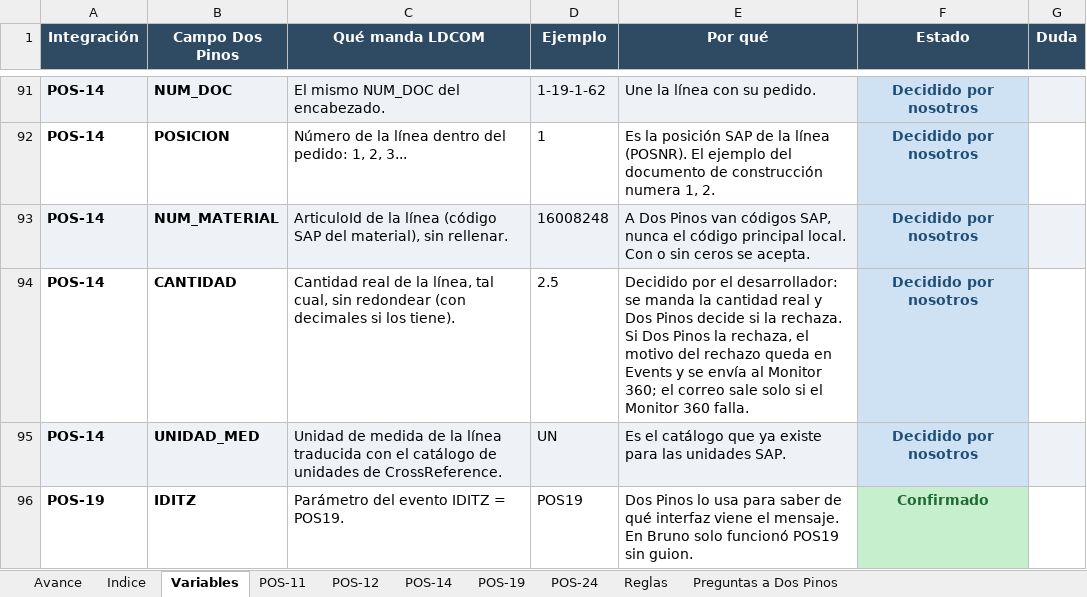
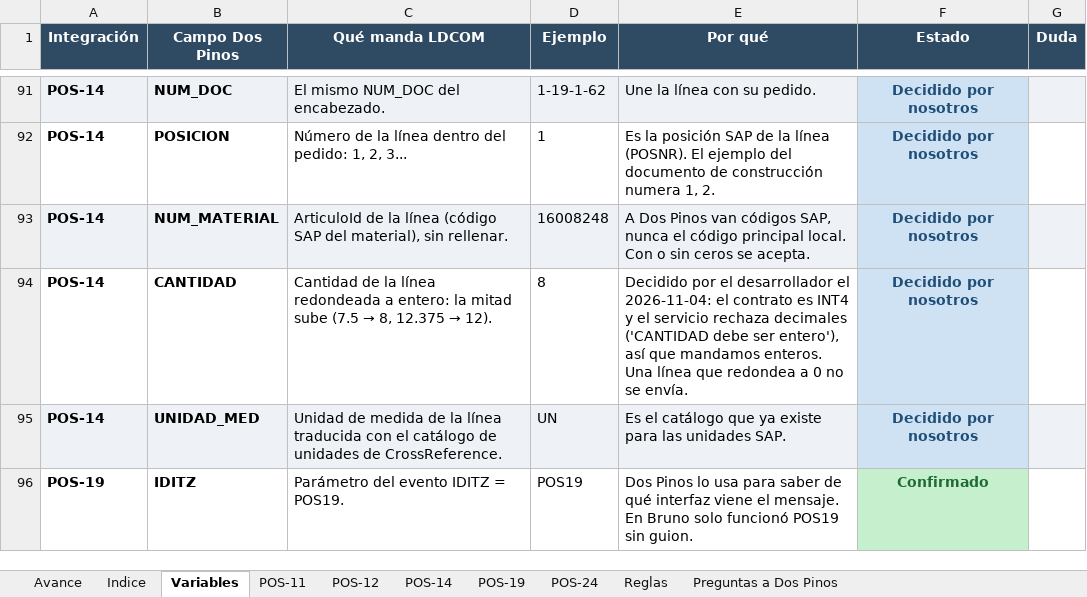
Before and after one commit to faridvl/neuron-ld, an Excel workbook: clientes/dospinos/integraciones/mapeos/Mapeo-Integraciones-DosPinos.xlsx, sheet Variables, drawn as a sheet; only a part is shown, gaps mark what is left out; values as stored, in another font and other column widths than the file's, no borders; the diff names each change by its address in the sheet, - before the commit and + after, or states it on an @@ line.

```diff
--- a/clientes/dospinos/integraciones/mapeos/Mapeo-Integraciones-DosPinos.xlsx (sheet Variables)
+++ b/clientes/dospinos/integraciones/mapeos/Mapeo-Integraciones-DosPinos.xlsx (sheet Variables)
@@ C94 (Qué manda LDCOM): Cantidad real de la línea, tal cual, sin redondear (con decimales si los tiene). → Cantidad de la línea redondeada a entero: la mitad sube (7.5 → 8, 12.375 → 12). @@
-D94 (Ejemplo): 2.5
+D94 (Ejemplo): 8
-E94 (Por qué): …por el desarrollador: se manda la cantidad real y Dos Pinos decide si la rechaza. Si Dos Pinos la rechaza, el motivo del rechazo queda en Events y se envía al Monitor 360; el correo sale solo si el Monitor 360 falla.
+E94 (Por qué): …por el desarrollador el 2026-11-04: el contrato es INT4 y el servicio rechaza decimales ('CANTIDAD debe ser entero'), así que mandamos enteros. Una línea que redondea a 0 no se envía.
```
Also changed, not shown: sheet Preguntas a Dos Pinos, sheet POS-14, sheet Reglas, sheet Indice, 1 other file.
